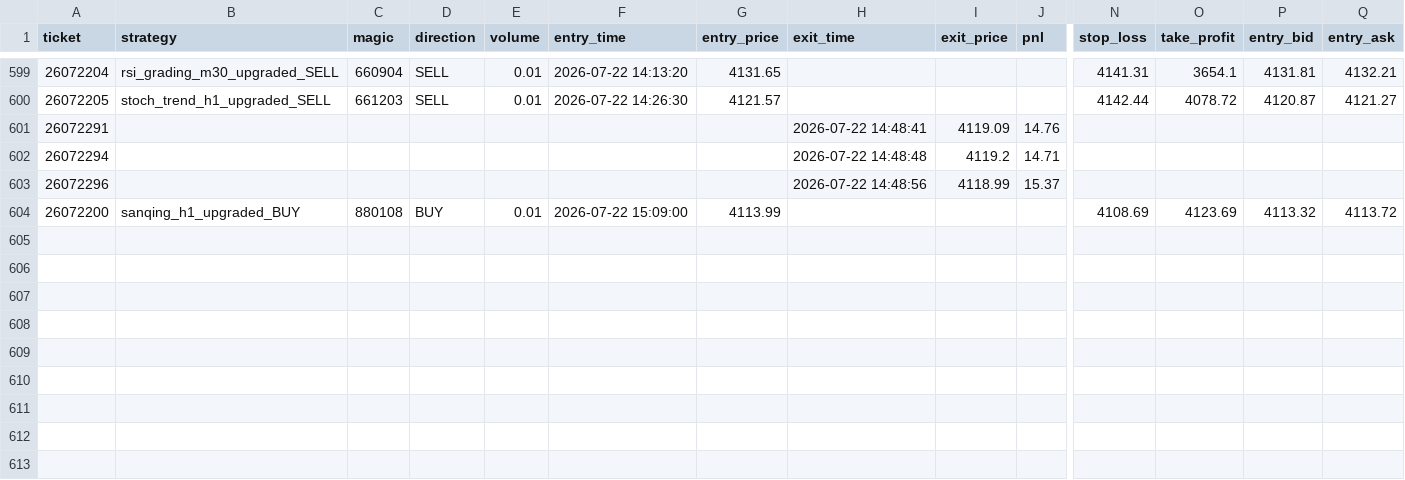
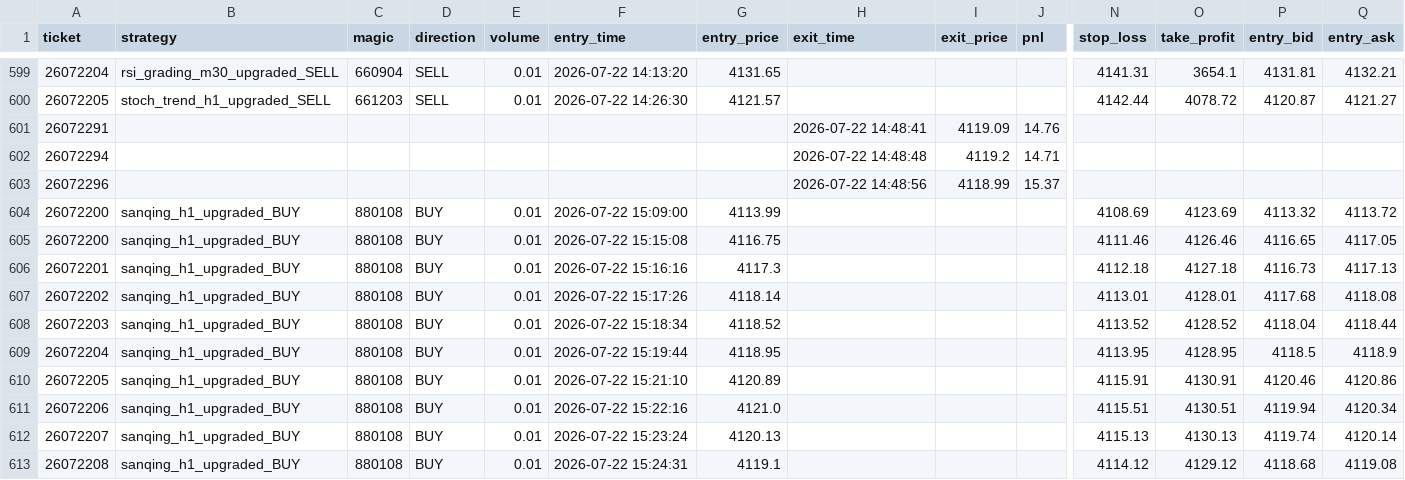
Before and after one commit to goodie1972/algoforge, a CSV file: papertest/papertest_bridge.csv, drawn as a sheet; only a part is shown, gaps mark what is left out; rows hold the shown columns only; the diff names each change by its address in the sheet, - before the commit and + after, or states it on an @@ line.

```diff
--- a/papertest/papertest_bridge.csv
+++ b/papertest/papertest_bridge.csv
+row 605: 26072200 | sanqing_h1_upgraded_BUY | 880108 | BUY | 0.01 | 2026-07-22 15:15:08 | 4116.75 |  |  |  | 4111.46 | 4126.46 | 4116.65 | 4117.05
+row 606: 26072201 | sanqing_h1_upgraded_BUY | 880108 | BUY | 0.01 | 2026-07-22 15:16:16 | 4117.3 |  |  |  | 4112.18 | 4127.18 | 4116.73 | 4117.13
+row 607: 26072202 | sanqing_h1_upgraded_BUY | 880108 | BUY | 0.01 | 2026-07-22 15:17:26 | 4118.14 |  |  |  | 4113.01 | 4128.01 | 4117.68 | 4118.08
+row 608: 26072203 | sanqing_h1_upgraded_BUY | 880108 | BUY | 0.01 | 2026-07-22 15:18:34 | 4118.52 |  |  |  | 4113.52 | 4128.52 | 4118.04 | 4118.44
+row 609: 26072204 | sanqing_h1_upgraded_BUY | 880108 | BUY | 0.01 | 2026-07-22 15:19:44 | 4118.95 |  |  |  | 4113.95 | 4128.95 | 4118.5 | 4118.9
+row 610: 26072205 | sanqing_h1_upgraded_BUY | 880108 | BUY | 0.01 | 2026-07-22 15:21:10 | 4120.89 |  |  |  | 4115.91 | 4130.91 | 4120.46 | 4120.86
+row 611: 26072206 | sanqing_h1_upgraded_BUY | 880108 | BUY | 0.01 | 2026-07-22 15:22:16 | 4121.0 |  |  |  | 4115.51 | 4130.51 | 4119.94 | 4120.34
+row 612: 26072207 | sanqing_h1_upgraded_BUY | 880108 | BUY | 0.01 | 2026-07-22 15:23:24 | 4120.13 |  |  |  | 4115.13 | 4130.13 | 4119.74 | 4120.14
+row 613: 26072208 | sanqing_h1_upgraded_BUY | 880108 | BUY | 0.01 | 2026-07-22 15:24:31 | 4119.1 |  |  |  | 4114.12 | 4129.12 | 4118.68 | 4119.08
```
